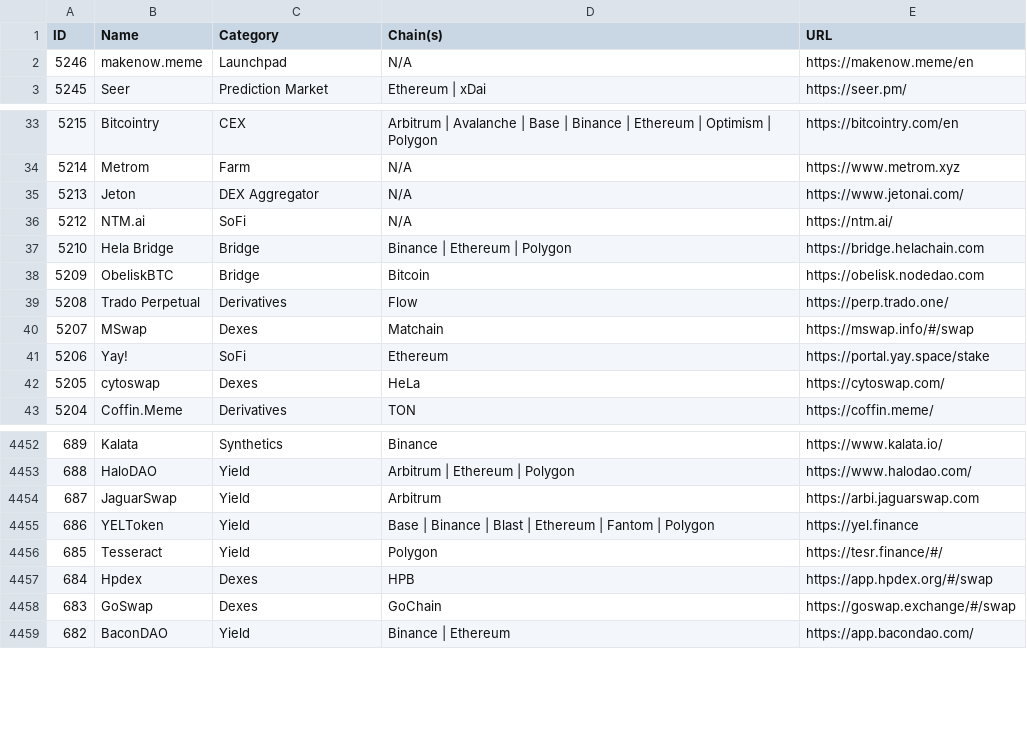
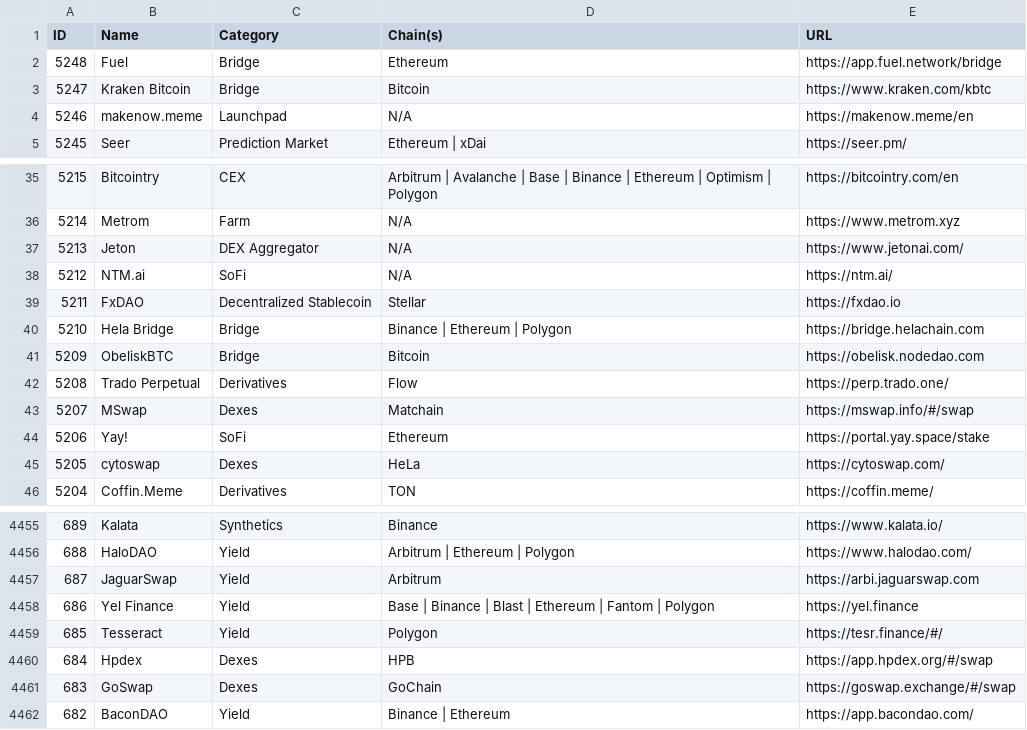
Before and after one commit to pmuens/defi-llama-watcher, a CSV file: data.csv, drawn as a sheet; only a part is shown, gaps mark what is left out.

Commit message:
Update data.csv

```diff
--- a/data.csv
+++ b/data.csv
@@ -1,2 +1,4 @@
 ID,Name,Category,Chain(s),URL
+5248,Fuel,Bridge,Ethereum,https://app.fuel.network/bridge
+5247,Kraken Bitcoin,Bridge,Bitcoin,https://www.kraken.com/kbtc
 5246,makenow.meme,Launchpad,N/A,https://makenow.meme/en
@@ -36,2 +38,3 @@ ID,Name,Category,Chain(s),URL
 5212,NTM.ai,SoFi,N/A,https://ntm.ai/
+5211,FxDAO,Decentralized Stablecoin,Stellar,https://fxdao.io
 5210,Hela Bridge,Bridge,Binance | Ethereum | Polygon,https://bridge.helachain.com
@@ -4454,3 +4457,3 @@ ID,Name,Category,Chain(s),URL
 687,JaguarSwap,Yield,Arbitrum,https://arbi.jaguarswap.com
-686,YELToken,Yield,Base | Binance | Blast | Ethereum | Fantom | Polygon,https://yel.finance
+686,Yel Finance,Yield,Base | Binance | Blast | Ethereum | Fantom | Polygon,https://yel.finance
 685,Tesseract,Yield,Polygon,https://tesr.finance/#/
```
